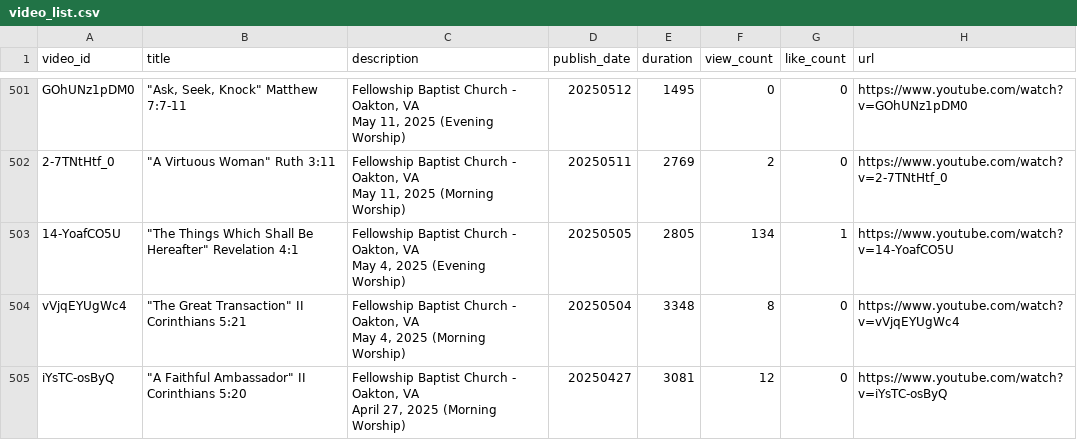
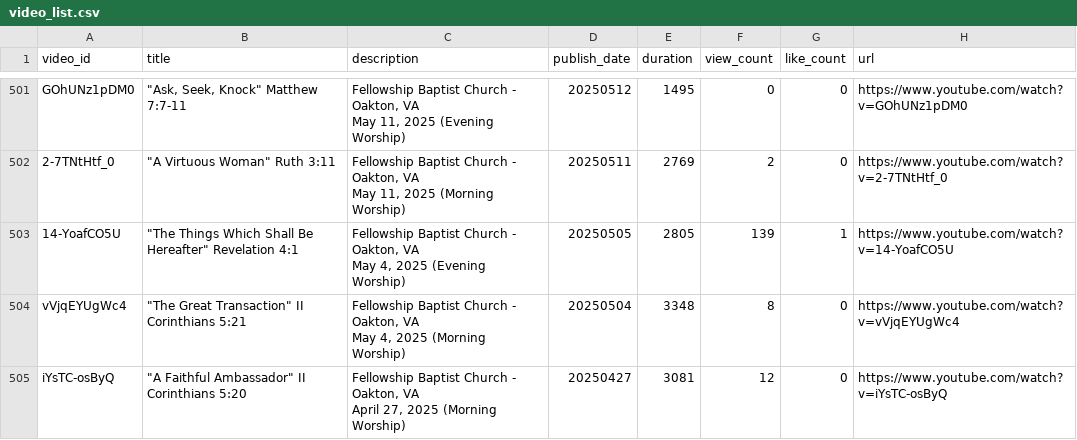
Before and after one commit to fellowship-digital-ministry/sermon-library, a CSV file: transcription/data/video_list.csv, drawn as a sheet; only a part is shown, gaps mark what is left out; the diff names each change by its address in the sheet, - before the commit and + after, or states it on an @@ line.

Commit message:
Update sermon video database and report [skip ci]

```diff
--- a/transcription/data/video_list.csv
+++ b/transcription/data/video_list.csv
-F503 (view_count): 134
+F503 (view_count): 139
```
Also changed, not shown: 1 other file.
